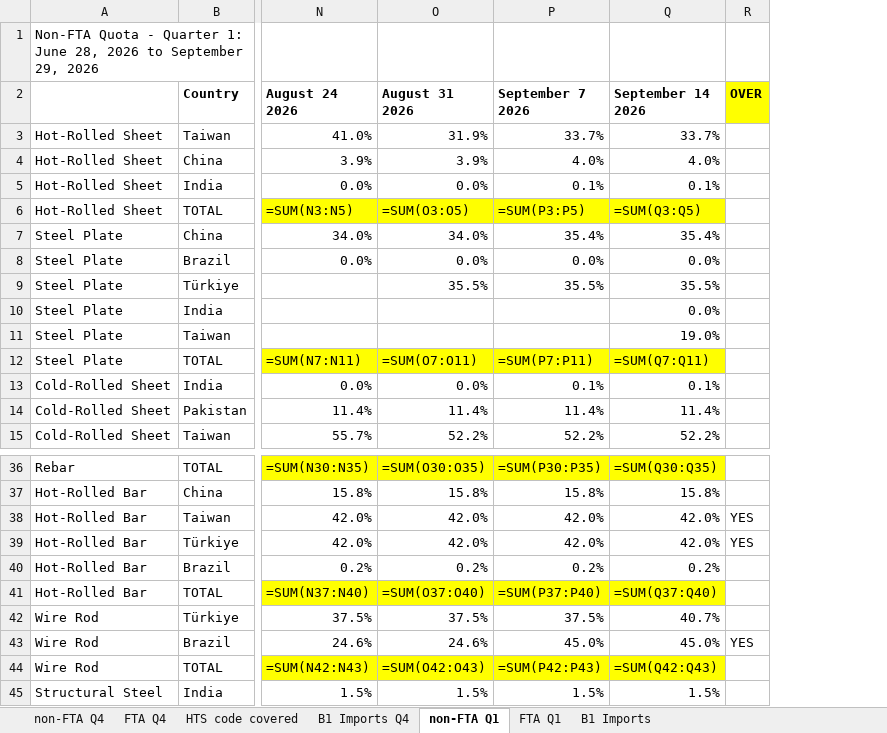
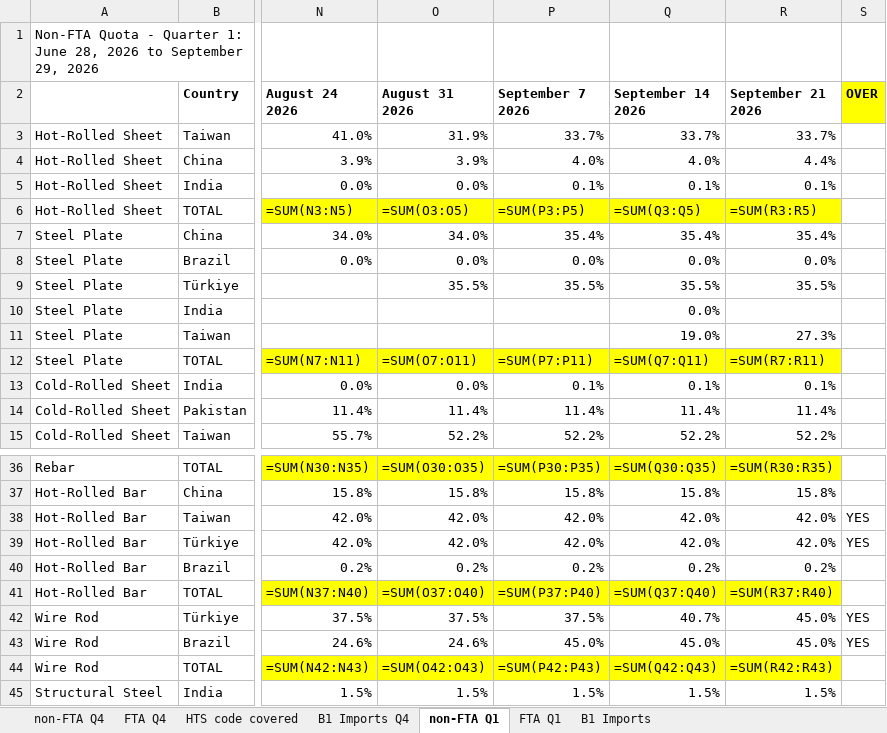
Before and after one commit to salt0401/Canada-Quota, an Excel workbook: data/canada_trq_tracker.xlsx, sheet non-FTA Q1, drawn as a sheet; only a part is shown, gaps mark what is left out; values as stored, in another font and other column widths than the file's, no borders; formulas without a stored value are shown as written; addresses are those after the commit; the diff names each change by its address in the sheet, - before the commit and + after, or states it on an @@ line.

```diff
--- a/data/canada_trq_tracker.xlsx (sheet non-FTA Q1)
+++ b/data/canada_trq_tracker.xlsx (sheet non-FTA Q1)
+column R (September 21 2026), rows 3-15: 33.7% | 4.4% | 0.1% | =SUM(R3:R5) | 35.4% | 0.0% | 35.5% |  | 27.3% | =SUM(R7:R11) | 0.1% | 11.4% | 52.2%; rows 36-45: =SUM(R30:R35) | 15.8% | 42.0% | 42.0% | 0.2% | =SUM(R37:R40) | 45.0% | 45.0% | =SUM(R42:R43) | 1.5%
-S42 (OVER): (empty)
+S42 (OVER): YES
```
Also changed, not shown: sheet B1 Imports, sheet FTA Q1.
